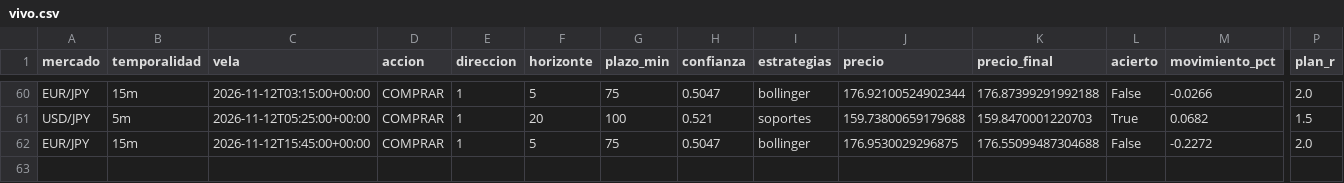
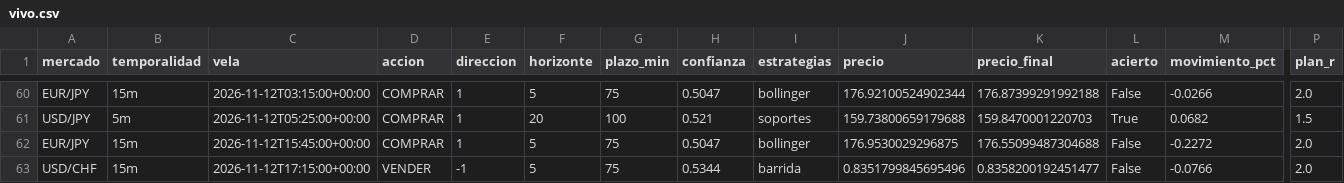
Before and after one commit to Andriuu20/analista-tecnico, a CSV file: vivo.csv, drawn as a sheet; only a part is shown, gaps mark what is left out; rows hold the shown columns only; the diff names each change by its address in the sheet, - before the commit and + after, or states it on an @@ line.

```diff
--- a/vivo.csv
+++ b/vivo.csv
+row 63: USD/CHF | 15m | 2026-11-12T17:15:00+00:00 | VENDER | -1 | 5 | 75 | 0.5344 | barrida | 0.8351799845695496 | 0.8358200192451477 | False | -0.0766 | 2.0
```
Also changed, not shown: 2 other files.
